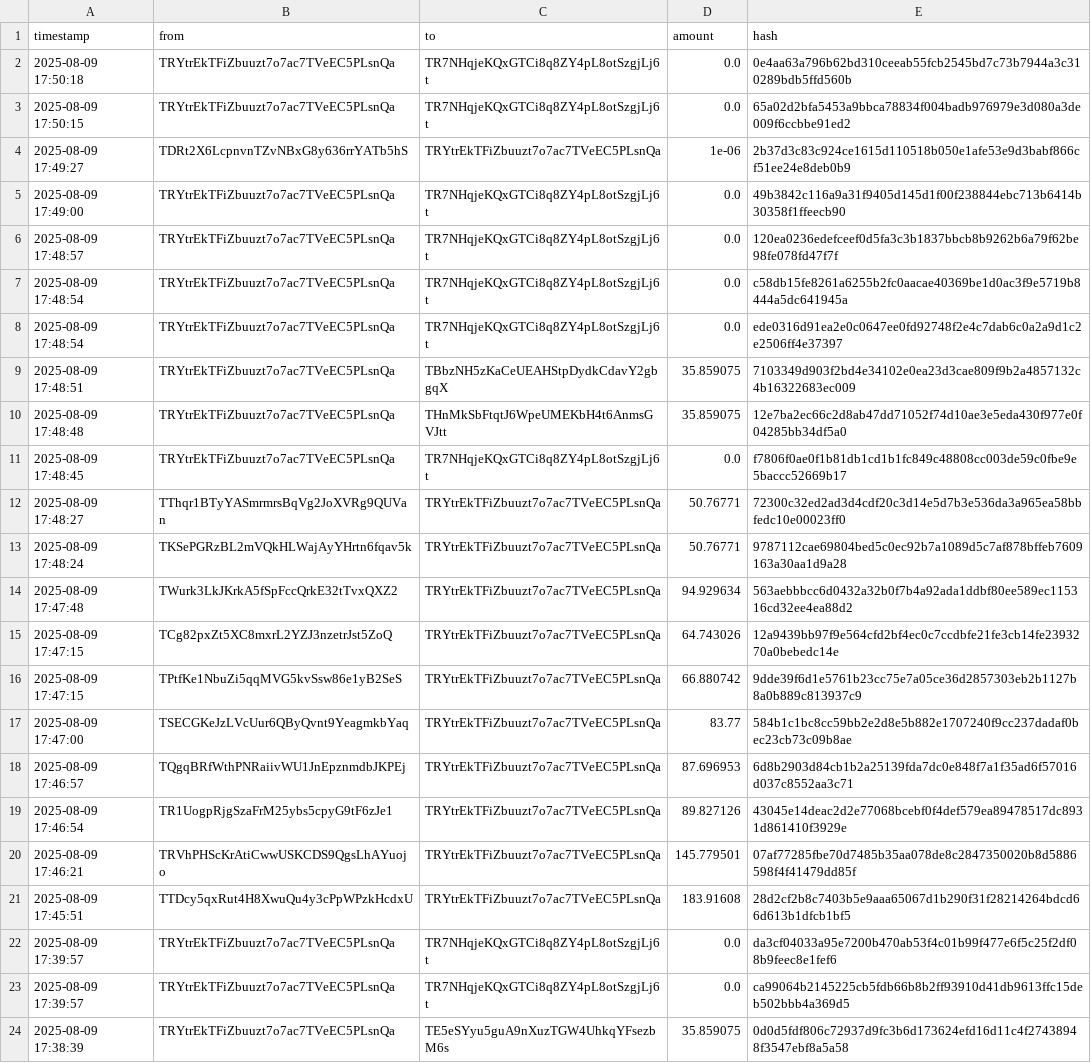
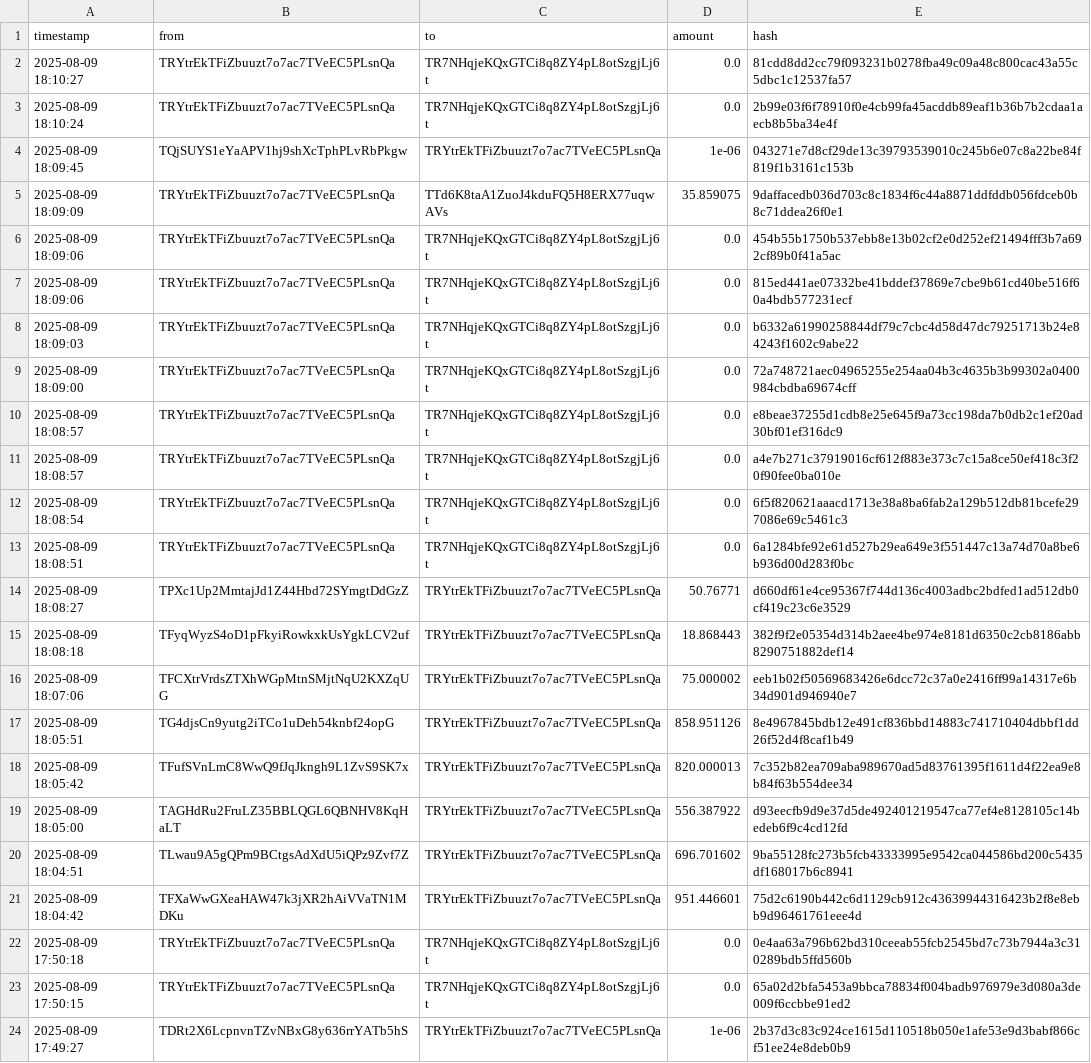
Before and after one commit to Lexsuss/tron-wallet-monitor, a CSV file: data/wallet_TRYtrE.csv, drawn as a sheet; only a part is shown; the shorter side is filled out with more unchanged rows; the diff names each change by its address in the sheet, - before the commit and + after, or states it on an @@ line.

```diff
--- a/data/wallet_TRYtrE.csv
+++ b/data/wallet_TRYtrE.csv
+row 2: 2025-08-09 18:10:27 | TRYtrEkTFiZbuuzt7o7ac7TVeEC5PLsnQa | TR7NHqjeKQxGTCi8q8ZY4pL8otSzgjLj6t | 0.0 | 81cdd8dd2cc79f093231b0278fba49c09a48c800cac43a55c5dbc1c12537fa57
+row 3: 2025-08-09 18:10:24 | TRYtrEkTFiZbuuzt7o7ac7TVeEC5PLsnQa | TR7NHqjeKQxGTCi8q8ZY4pL8otSzgjLj6t | 0.0 | 2b99e03f6f78910f0e4cb99fa45acddb89eaf1b36b7b2cdaa1aecb8b5ba34e4f
+row 4: 2025-08-09 18:09:45 | TQjSUYS1eYaAPV1hj9shXcTphPLvRbPkgw | TRYtrEkTFiZbuuzt7o7ac7TVeEC5PLsnQa | 1e-06 | 043271e7d8cf29de13c39793539010c245b6e07c8a22be84f819f1b3161c153b
+row 5: 2025-08-09 18:09:09 | TRYtrEkTFiZbuuzt7o7ac7TVeEC5PLsnQa | TTd6K8taA1ZuoJ4kduFQ5H8ERX77uqwAVs | 35.859075 | 9daffacedb036d703c8c1834f6c44a8871ddfddb056fdceb0b8c71ddea26f0e1
+row 6: 2025-08-09 18:09:06 | TRYtrEkTFiZbuuzt7o7ac7TVeEC5PLsnQa | TR7NHqjeKQxGTCi8q8ZY4pL8otSzgjLj6t | 0.0 | 454b55b1750b537ebb8e13b02cf2e0d252ef21494fff3b7a692cf89b0f41a5ac
+row 7: 2025-08-09 18:09:06 | TRYtrEkTFiZbuuzt7o7ac7TVeEC5PLsnQa | TR7NHqjeKQxGTCi8q8ZY4pL8otSzgjLj6t | 0.0 | 815ed441ae07332be41bddef37869e7cbe9b61cd40be516f60a4bdb577231ecf
+row 8: 2025-08-09 18:09:03 | TRYtrEkTFiZbuuzt7o7ac7TVeEC5PLsnQa | TR7NHqjeKQxGTCi8q8ZY4pL8otSzgjLj6t | 0.0 | b6332a61990258844df79c7cbc4d58d47dc79251713b24e84243f1602c9abe22
+row 9: 2025-08-09 18:09:00 | TRYtrEkTFiZbuuzt7o7ac7TVeEC5PLsnQa | TR7NHqjeKQxGTCi8q8ZY4pL8otSzgjLj6t | 0.0 | 72a748721aec04965255e254aa04b3c4635b3b99302a0400984cbdba69674cff
+row 10: 2025-08-09 18:08:57 | TRYtrEkTFiZbuuzt7o7ac7TVeEC5PLsnQa | TR7NHqjeKQxGTCi8q8ZY4pL8otSzgjLj6t | 0.0 | e8beae37255d1cdb8e25e645f9a73cc198da7b0db2c1ef20ad30bf01ef316dc9
+row 11: 2025-08-09 18:08:57 | TRYtrEkTFiZbuuzt7o7ac7TVeEC5PLsnQa | TR7NHqjeKQxGTCi8q8ZY4pL8otSzgjLj6t | 0.0 | a4e7b271c37919016cf612f883e373c7c15a8ce50ef418c3f20f90fee0ba010e
+row 12: 2025-08-09 18:08:54 | TRYtrEkTFiZbuuzt7o7ac7TVeEC5PLsnQa | TR7NHqjeKQxGTCi8q8ZY4pL8otSzgjLj6t | 0.0 | 6f5f820621aaacd1713e38a8ba6fab2a129b512db81bcefe297086e69c5461c3
+row 13: 2025-08-09 18:08:51 | TRYtrEkTFiZbuuzt7o7ac7TVeEC5PLsnQa | TR7NHqjeKQxGTCi8q8ZY4pL8otSzgjLj6t | 0.0 | 6a1284bfe92e61d527b29ea649e3f551447c13a74d70a8be6b936d00d283f0bc
+row 14: 2025-08-09 18:08:27 | TPXc1Up2MmtajJd1Z44Hbd72SYmgtDdGzZ | TRYtrEkTFiZbuuzt7o7ac7TVeEC5PLsnQa | 50.76771 | d660df61e4ce95367f744d136c4003adbc2bdfed1ad512db0cf419c23c6e3529
+row 15: 2025-08-09 18:08:18 | TFyqWyzS4oD1pFkyiRowkxkUsYgkLCV2uf | TRYtrEkTFiZbuuzt7o7ac7TVeEC5PLsnQa | 18.868443 | 382f9f2e05354d314b2aee4be974e8181d6350c2cb8186abb8290751882def14
+row 16: 2025-08-09 18:07:06 | TFCXtrVrdsZTXhWGpMtnSMjtNqU2KXZqUG | TRYtrEkTFiZbuuzt7o7ac7TVeEC5PLsnQa | 75.000002 | eeb1b02f50569683426e6dcc72c37a0e2416ff99a14317e6b34d901d946940e7
+row 17: 2025-08-09 18:05:51 | TG4djsCn9yutg2iTCo1uDeh54knbf24opG | TRYtrEkTFiZbuuzt7o7ac7TVeEC5PLsnQa | 858.951126 | 8e4967845bdb12e491cf836bbd14883c741710404dbbf1dd26f52d4f8caf1b49
+row 18: 2025-08-09 18:05:42 | TFufSVnLmC8WwQ9fJqJkngh9L1ZvS9SK7x | TRYtrEkTFiZbuuzt7o7ac7TVeEC5PLsnQa | 820.000013 | 7c352b82ea709aba989670ad5d83761395f1611d4f22ea9e8b84f63b554dee34
+row 19: 2025-08-09 18:05:00 | TAGHdRu2FruLZ35BBLQGL6QBNHV8KqHaLT | TRYtrEkTFiZbuuzt7o7ac7TVeEC5PLsnQa | 556.387922 | d93eecfb9d9e37d5de492401219547ca77ef4e8128105c14bedeb6f9c4cd12fd
+row 20: 2025-08-09 18:04:51 | TLwau9A5gQPm9BCtgsAdXdU5iQPz9Zvf7Z | TRYtrEkTFiZbuuzt7o7ac7TVeEC5PLsnQa | 696.701602 | 9ba55128fc273b5fcb43333995e9542ca044586bd200c5435df168017b6c8941
+row 21: 2025-08-09 18:04:42 | TFXaWwGXeaHAW47k3jXR2hAiVVaTN1MDKu | TRYtrEkTFiZbuuzt7o7ac7TVeEC5PLsnQa | 951.446601 | 75d2c6190b442c6d1129cb912c43639944316423b2f8e8ebb9d96461761eee4d
```
